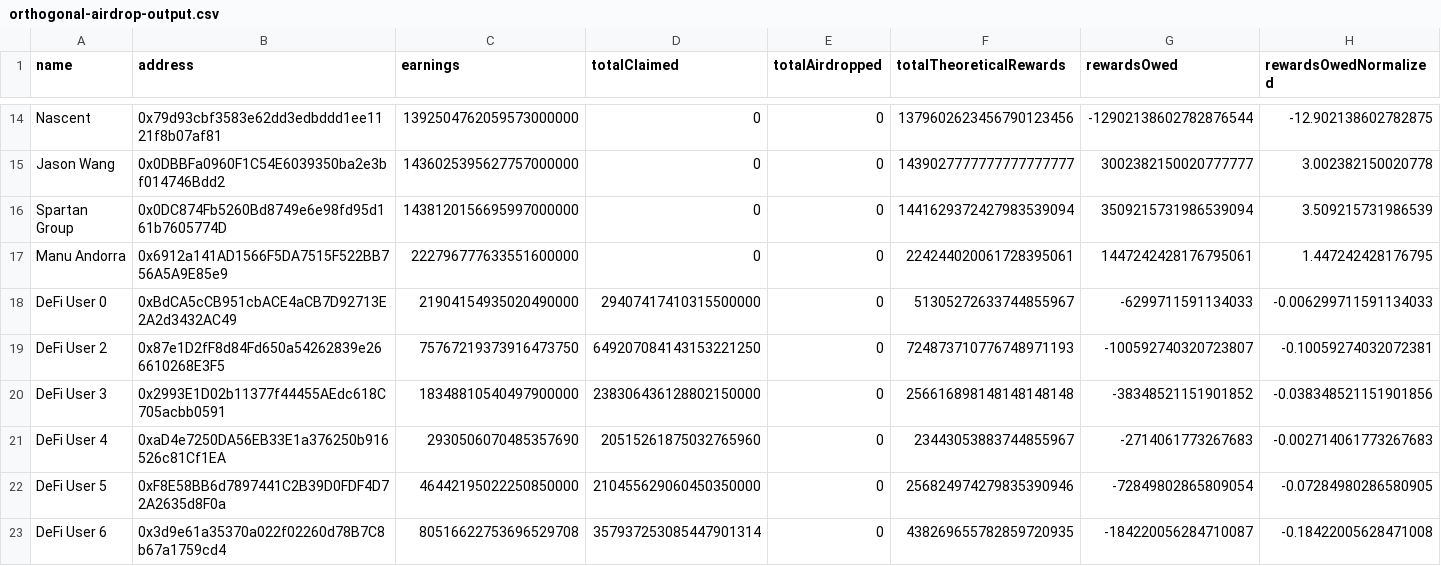
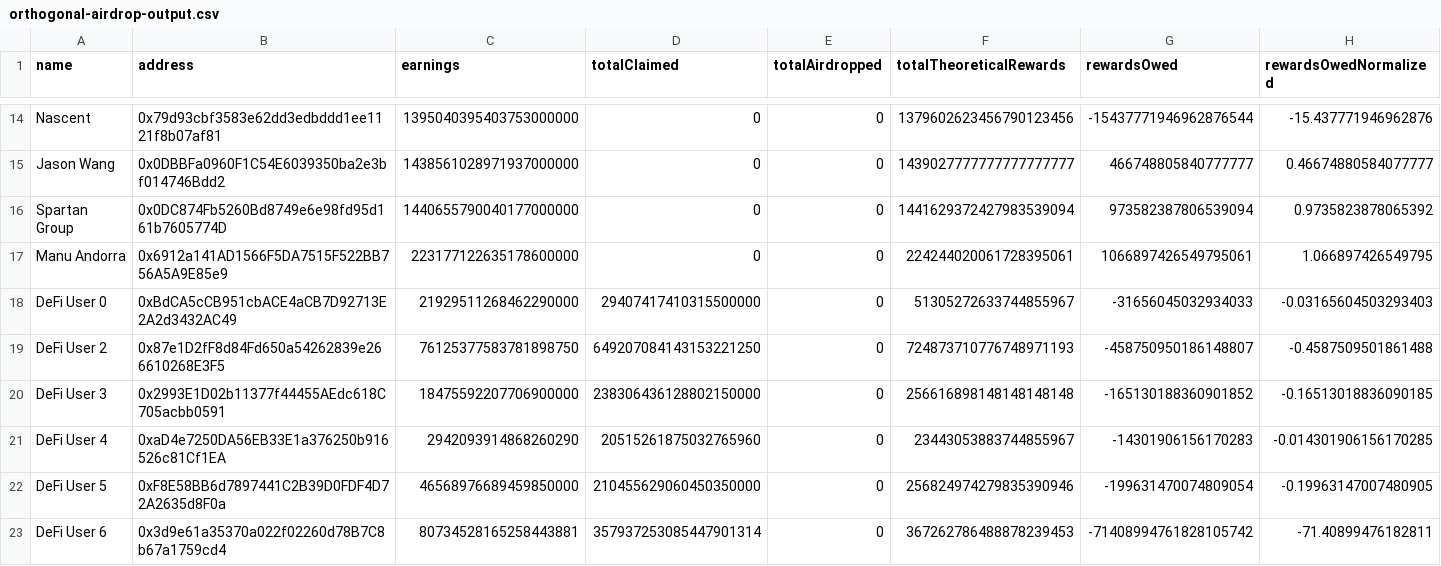
Before and after one commit to maple-labs/maple-tools, a CSV file: src/csv/orthogonal-airdrop-output.csv, drawn as a sheet; only a part is shown, gaps mark what is left out; the diff covers the shown part only; the diff names each change by its address in the sheet, - before the commit and + after, or states it on an @@ line.

Commit message:
fix: update theoretical rewards calc to account for multiple stakes

```diff
--- a/src/csv/orthogonal-airdrop-output.csv
+++ b/src/csv/orthogonal-airdrop-output.csv
-C14 (earnings): 1392504762059573000000
+C14 (earnings): 1395040395403753000000
-G14 (rewardsOwed): -12902138602782876544
+G14 (rewardsOwed): -15437771946962876544
-H14 (rewardsOwedNormalized): -12.902138602782875
+H14 (rewardsOwedNormalized): -15.437771946962876
-C15 (earnings): 1436025395627757000000
+C15 (earnings): 1438561028971937000000
-G15 (rewardsOwed): 3002382150020777777
+G15 (rewardsOwed): 466748805840777777
-H15 (rewardsOwedNormalized): 3.002382150020778
+H15 (rewardsOwedNormalized): 0.46674880584077777
-C16 (earnings): 1438120156695997000000
+C16 (earnings): 1440655790040177000000
-G16 (rewardsOwed): 3509215731986539094
+G16 (rewardsOwed): 973582387806539094
-H16 (rewardsOwedNormalized): 3.509215731986539
+H16 (rewardsOwedNormalized): 0.9735823878065392
-C17 (earnings): 222796777633551600000
+C17 (earnings): 223177122635178600000
-G17 (rewardsOwed): 1447242428176795061
+G17 (rewardsOwed): 1066897426549795061
-H17 (rewardsOwedNormalized): 1.447242428176795
+H17 (rewardsOwedNormalized): 1.066897426549795
-C18 (earnings): 21904154935020490000
+C18 (earnings): 21929511268462290000
-G18 (rewardsOwed): -6299711591134033
+G18 (rewardsOwed): -31656045032934033
-H18 (rewardsOwedNormalized): -0.006299711591134033
+H18 (rewardsOwedNormalized): -0.03165604503293403
-C19 (earnings): 75767219373916473750
+C19 (earnings): 76125377583781898750
-G19 (rewardsOwed): -100592740320723807
+G19 (rewardsOwed): -458750950186148807
-H19 (rewardsOwedNormalized): -0.10059274032072381
+H19 (rewardsOwedNormalized): -0.4587509501861488
-C20 (earnings): 18348810540497900000
+C20 (earnings): 18475592207706900000
-G20 (rewardsOwed): -38348521151901852
+G20 (rewardsOwed): -165130188360901852
-H20 (rewardsOwedNormalized): -0.038348521151901856
+H20 (rewardsOwedNormalized): -0.16513018836090185
-C21 (earnings): 2930506070485357690
+C21 (earnings): 2942093914868260290
-G21 (rewardsOwed): -2714061773267683
+G21 (rewardsOwed): -14301906156170283
-H21 (rewardsOwedNormalized): -0.002714061773267683
+H21 (rewardsOwedNormalized): -0.014301906156170285
-C22 (earnings): 46442195022250850000
+C22 (earnings): 46568976689459850000
-G22 (rewardsOwed): -72849802865809054
+G22 (rewardsOwed): -199631470074809054
-H22 (rewardsOwedNormalized): -0.07284980286580905
+H22 (rewardsOwedNormalized): -0.19963147007480905
-C23 (earnings): 80516622753696529708
+C23 (earnings): 80734528165258443881
-F23 (totalTheoreticalRewards): 438269655782859720935
+F23 (totalTheoreticalRewards): 367262786488878239453
-G23 (rewardsOwed): -184220056284710087
+G23 (rewardsOwed): -71408994761828105742
-H23 (rewardsOwedNormalized): -0.18422005628471008
+H23 (rewardsOwedNormalized): -71.40899476182811
```
Also changed, not shown: 62 edited cells elsewhere in this file, 1 other file.
